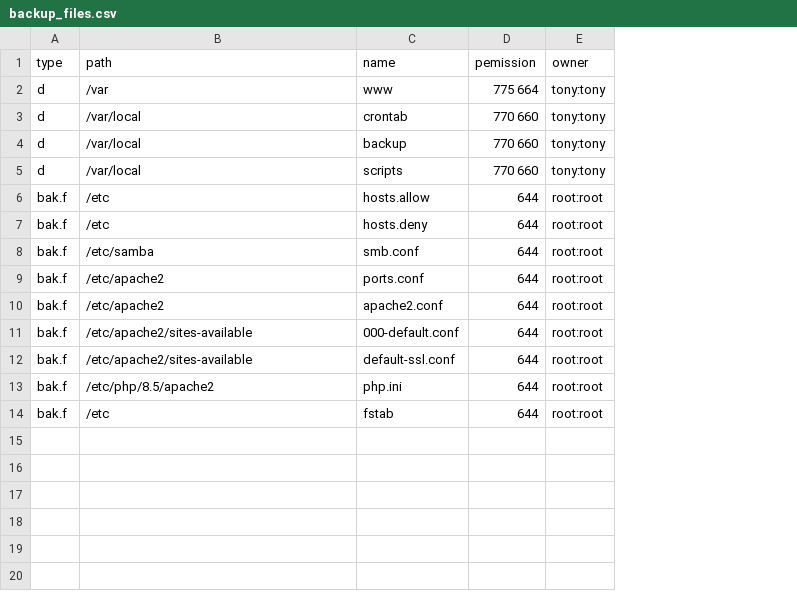
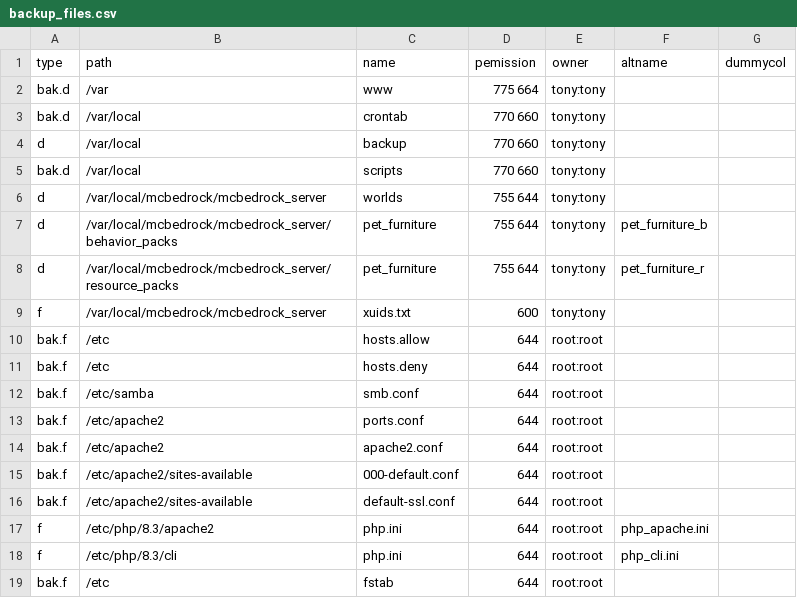
Before and after one commit to jobiation/ubuntuhelper, a CSV file: 26.04template/backup/backup_files.csv, drawn as a sheet; addresses are those after the commit; the diff names each change by its address in the sheet, - before the commit and + after, or states it on an @@ line.

```diff
--- a/26.04template/backup/backup_files.csv
+++ b/26.04template/backup/backup_files.csv
+column F (altname), row 17: php_apache.ini
+column G (dummycol), empty
-A2:A3 (type): d
+A2:A3 (type): bak.d
-A5 (type): d
+A5 (type): bak.d
+row 6: d | /var/local/mcbedrock/mcbedrock_server | worlds | 755 644 | tony:tony
+row 7: d | /var/local/mcbedrock/mcbedrock_server/behavior_packs | pet_furniture | 755 644 | tony:tony | pet_furniture_b
+row 8: d | /var/local/mcbedrock/mcbedrock_server/resource_packs | pet_furniture | 755 644 | tony:tony | pet_furniture_r
+row 9: f | /var/local/mcbedrock/mcbedrock_server | xuids.txt | 600 | tony:tony
-A17 (type): bak.f
+A17 (type): f
-B17 (path): /etc/php/8.5/apache2
+B17 (path): /etc/php/8.3/apache2
+row 18: f | /etc/php/8.3/cli | php.ini | 644 | root:root | php_cli.ini
```
Also changed, not shown: 15 other files.
